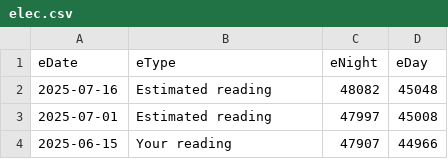
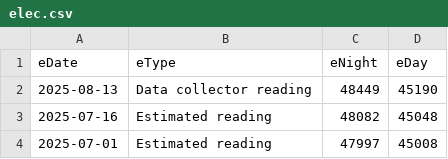
Before and after one commit to ej3nk1ns/R, a CSV file: Miscellaneous/elec.csv, drawn as a sheet; only a part is shown; the shorter side is filled out with more unchanged rows.

```diff
--- a/Miscellaneous/elec.csv
+++ b/Miscellaneous/elec.csv
@@ -1,2 +1,3 @@
 "eDate","eType","eNight","eDay"
+2025-08-13,"Data collector reading",48449,45190
 2025-07-16,"Estimated reading",48082,45048
```
Also changed, not shown: Miscellaneous/gas.csv, Miscellaneous/tranx.csv, 15 other files.
